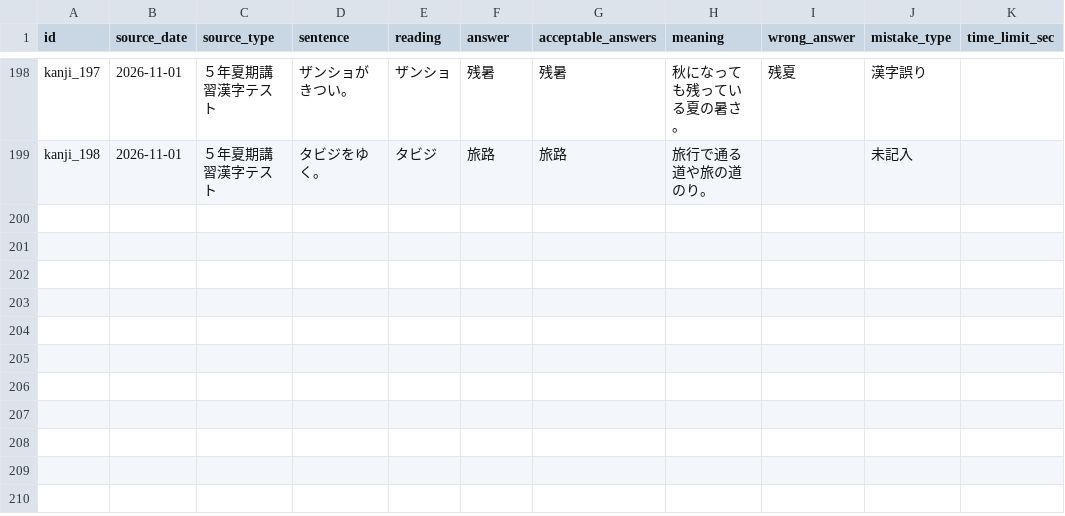
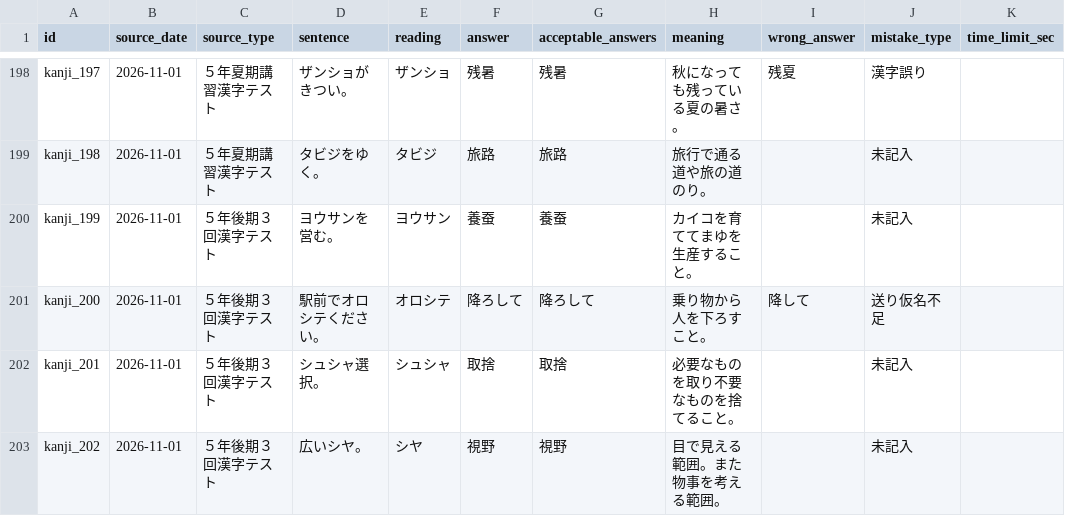
Before and after one commit to ur2cuter2/ur2cute, a CSV file: kanji-de-go/kanji-mistakes.csv, drawn as a sheet; only a part is shown, gaps mark what is left out; the diff names each change by its address in the sheet, - before the commit and + after, or states it on an @@ line.

Commit message:
Update kanji-mistakes.csv

```diff
--- a/kanji-de-go/kanji-mistakes.csv
+++ b/kanji-de-go/kanji-mistakes.csv
+row 200: kanji_199 | 2026-11-01 | ５年後期３回漢字テスト | ヨウサンを営む。 | ヨウサン | 養蚕 | 養蚕 | カイコを育ててまゆを生産すること。 |  | 未記入
+row 201: kanji_200 | 2026-11-01 | ５年後期３回漢字テスト | 駅前でオロシテください。 | オロシテ | 降ろして | 降ろして | 乗り物から人を下ろすこと。 | 降して | 送り仮名不足
+row 202: kanji_201 | 2026-11-01 | ５年後期３回漢字テスト | シュシャ選択。 | シュシャ | 取捨 | 取捨 | 必要なものを取り不要なものを捨てること。 |  | 未記入
+row 203: kanji_202 | 2026-11-01 | ５年後期３回漢字テスト | 広いシヤ。 | シヤ | 視野 | 視野 | 目で見える範囲。また物事を考える範囲。 |  | 未記入
```
